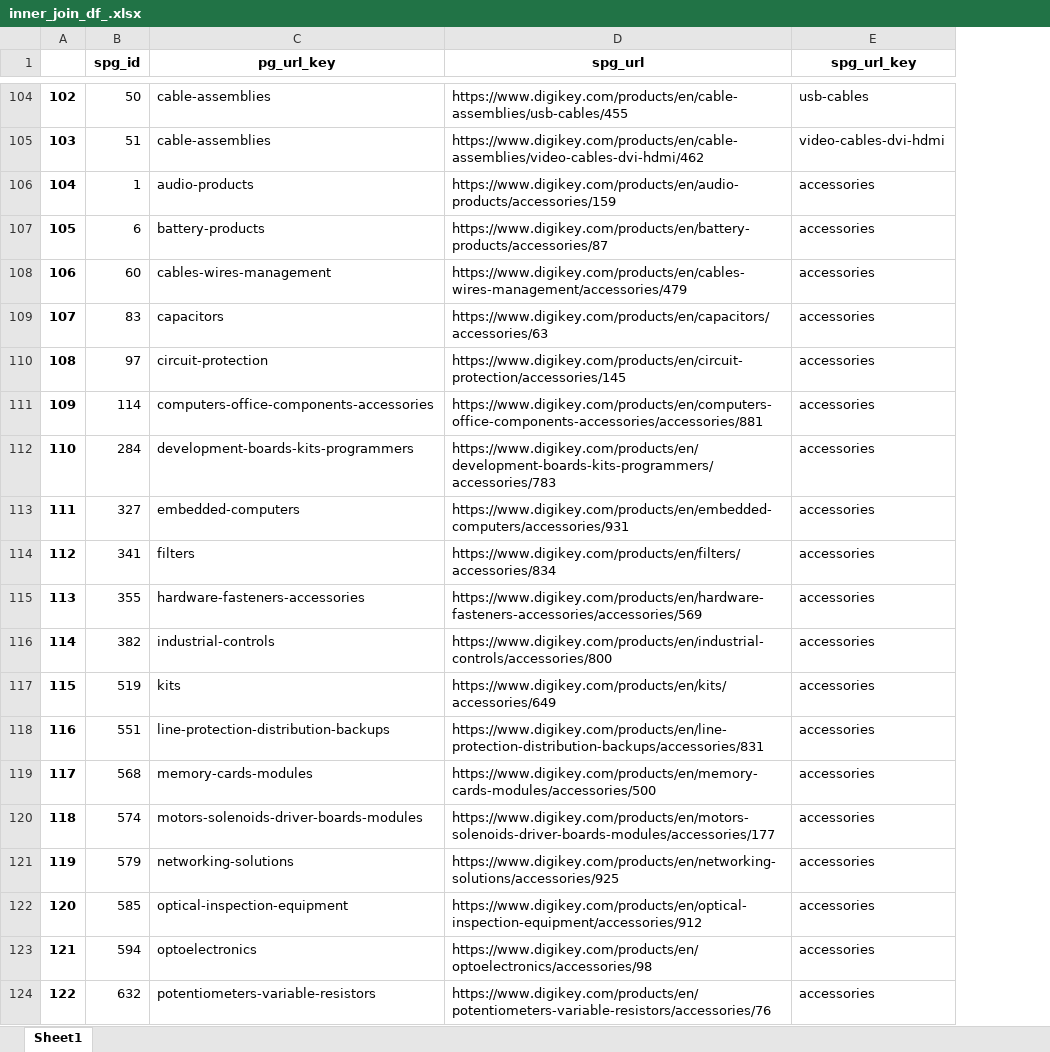
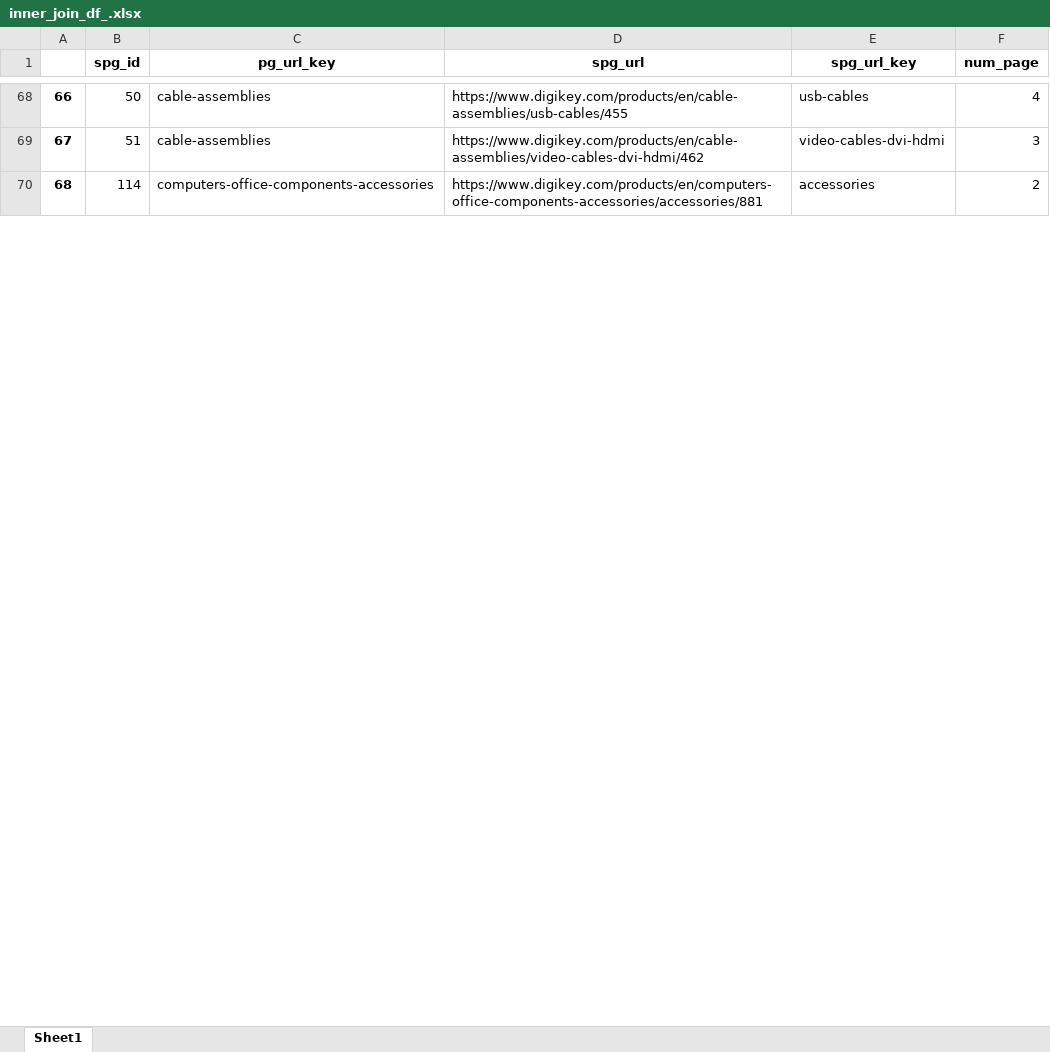
Before and after one commit to Jerry6574/DK_HTTP_Client, an Excel workbook: data/inner_join_df_.xlsx, sheet Sheet1, drawn as a sheet; only a part is shown, gaps mark what is left out; values as stored, in another font and other column widths than the file's, no borders; removed rows and columns are numbered as before the commit, all else as after; the diff covers the shown part only; the diff names each change by its address in the sheet, - before the commit and + after, or states it on an @@ line.

```diff
--- a/data/inner_join_df_.xlsx (sheet Sheet1)
+++ b/data/inner_join_df_.xlsx (sheet Sheet1)
+column F (num_page), rows 68-70: 4 | 3 | 2
@@ column A renumbered from row 44 down @@
-row 106: 104 | 1 | audio-products | https://www.digikey.com/products/en/audio-products/accessories/159 | accessories
-row 107: 105 | 6 | battery-products | https://www.digikey.com/products/en/battery-products/accessories/87 | accessories
-row 108: 106 | 60 | cables-wires-management | https://www.digikey.com/products/en/cables-wires-management/accessories/479 | accessories
-row 109: 107 | 83 | capacitors | https://www.digikey.com/products/en/capacitors/accessories/63 | accessories
-row 110: 108 | 97 | circuit-protection | https://www.digikey.com/products/en/circuit-protection/accessories/145 | accessories
-row 112: 110 | 284 | development-boards-kits-programmers | https://www.digikey.com/products/en/development-boards-kits-programmers/accessories/783 | accessories
-row 113: 111 | 327 | embedded-computers | https://www.digikey.com/products/en/embedded-computers/accessories/931 | accessories
-row 114: 112 | 341 | filters | https://www.digikey.com/products/en/filters/accessories/834 | accessories
-row 115: 113 | 355 | hardware-fasteners-accessories | https://www.digikey.com/products/en/hardware-fasteners-accessories/accessories/569 | accessories
-row 116: 114 | 382 | industrial-controls | https://www.digikey.com/products/en/industrial-controls/accessories/800 | accessories
-row 117: 115 | 519 | kits | https://www.digikey.com/products/en/kits/accessories/649 | accessories
-row 118: 116 | 551 | line-protection-distribution-backups | https://www.digikey.com/products/en/line-protection-distribution-backups/accessories/831 | accessories
-row 119: 117 | 568 | memory-cards-modules | https://www.digikey.com/products/en/memory-cards-modules/accessories/500 | accessories
-row 120: 118 | 574 | motors-solenoids-driver-boards-modules | https://www.digikey.com/products/en/motors-solenoids-driver-boards-modules/accessories/177 | accessories
-row 121: 119 | 579 | networking-solutions | https://www.digikey.com/products/en/networking-solutions/accessories/925 | accessories
-row 122: 120 | 585 | optical-inspection-equipment | https://www.digikey.com/products/en/optical-inspection-equipment/accessories/912 | accessories
-row 123: 121 | 594 | optoelectronics | https://www.digikey.com/products/en/optoelectronics/accessories/98 | accessories
-row 124: 122 | 632 | potentiometers-variable-resistors | https://www.digikey.com/products/en/potentiometers-variable-resistors/accessories/76 | accessories
```
Also changed, not shown: 49 removed rows elsewhere in this sheet, data/inner_join_df.xlsx, data/supplier.xlsx, 6 other files.
